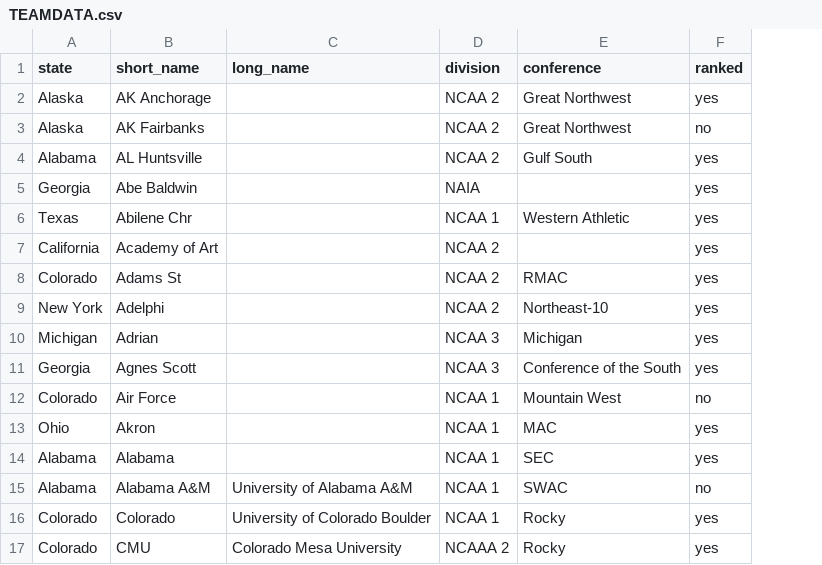
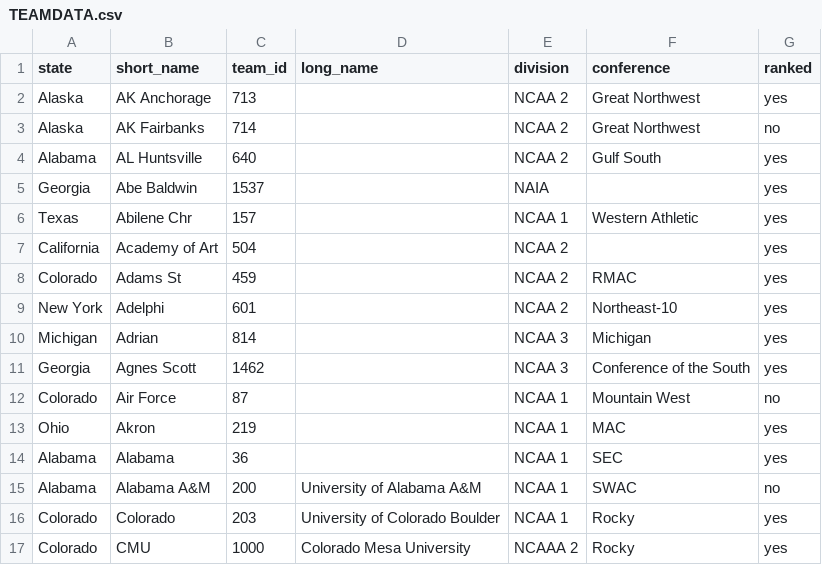
Before and after one commit to Packard-Power-Rankings/ppr, a CSV file: example_files/TEAMDATA.csv, drawn as a sheet; the diff names each change by its address in the sheet, - before the commit and + after, or states it on an @@ line.

Commit message:
fix UIs add Teams Add and Update features

```diff
--- a/example_files/TEAMDATA.csv
+++ b/example_files/TEAMDATA.csv
+column C (team_id), rows 2-17: 713 | 714 | 640 | 1537 | 157 | 504 | 459 | 601 | 814 | 1462 | 87 | 219 | 36 | 200 | 203 | 1000
```
Also changed, not shown: 40 other files.
